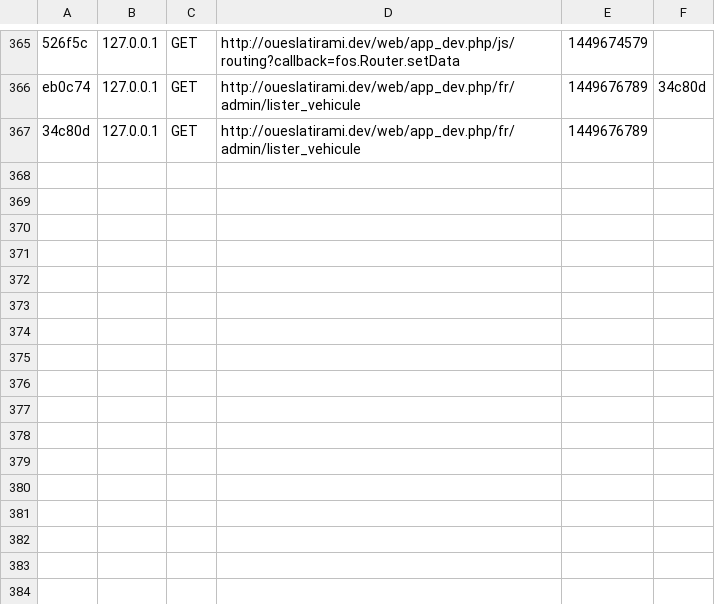
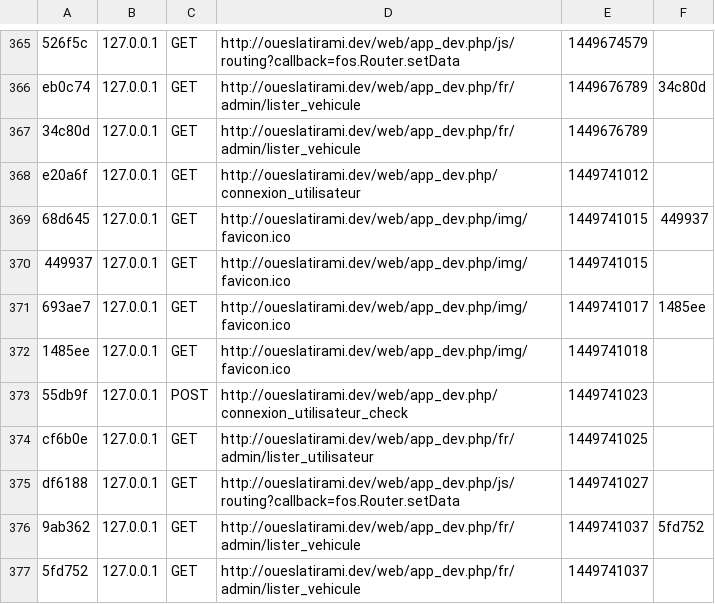
Before and after one commit to ramisg85/oueslatirami, a CSV file: app/cache/dev/profiler/index.csv, drawn as a sheet; only a part is shown, gaps mark what is left out; the diff names each change by its address in the sheet, - before the commit and + after, or states it on an @@ line.

```diff
--- a/app/cache/dev/profiler/index.csv
+++ b/app/cache/dev/profiler/index.csv
+row 368: e20a6f | 127.0.0.1 | GET | http://oueslatirami.dev/web/app_dev.php/connexion_utilisateur | 1449741012
+row 369: 68d645 | 127.0.0.1 | GET | http://oueslatirami.dev/web/app_dev.php/img/favicon.ico | 1449741015 | 449937
+row 370: 449937 | 127.0.0.1 | GET | http://oueslatirami.dev/web/app_dev.php/img/favicon.ico | 1449741015
+row 371: 693ae7 | 127.0.0.1 | GET | http://oueslatirami.dev/web/app_dev.php/img/favicon.ico | 1449741017 | 1485ee
+row 372: 1485ee | 127.0.0.1 | GET | http://oueslatirami.dev/web/app_dev.php/img/favicon.ico | 1449741018
+row 373: 55db9f | 127.0.0.1 | POST | http://oueslatirami.dev/web/app_dev.php/connexion_utilisateur_check | 1449741023
+row 374: cf6b0e | 127.0.0.1 | GET | http://oueslatirami.dev/web/app_dev.php/fr/admin/lister_utilisateur | 1449741025
+row 375: df6188 | 127.0.0.1 | GET | http://oueslatirami.dev/web/app_dev.php/js/routing?callback=fos.Router.setData | 1449741027
+row 376: 9ab362 | 127.0.0.1 | GET | http://oueslatirami.dev/web/app_dev.php/fr/admin/lister_vehicule | 1449741037 | 5fd752
+row 377: 5fd752 | 127.0.0.1 | GET | http://oueslatirami.dev/web/app_dev.php/fr/admin/lister_vehicule | 1449741037
```
Also changed, not shown: 10 other files.
